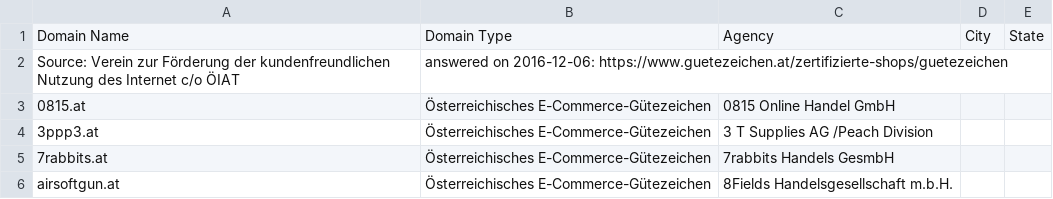
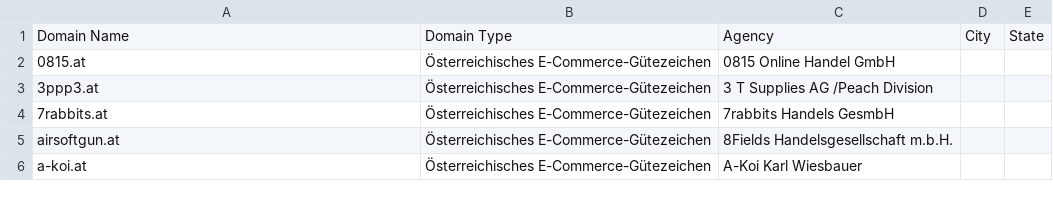
Before and after one commit to leyrer/austrian-commerce-domains, a CSV file: data/domains.csv, drawn as a sheet; only a part is shown; the shorter side is filled out with more unchanged rows.

Commit message:
data without source comment lines

```diff
--- a/data/domains.csv
+++ b/data/domains.csv
@@ -1,3 +1,2 @@
 Domain Name,Domain Type,Agency,City,State
-Source: Verein zur Förderung der kundenfreundlichen Nutzung des Internet c/o ÖIAT, answered on 2016-12-06: https://www.guetezeichen.at/zertifizierte-shops/guetezeichen
 0815.at,Österreichisches E-Commerce-Gütezeichen,0815 Online Handel GmbH,,
```
